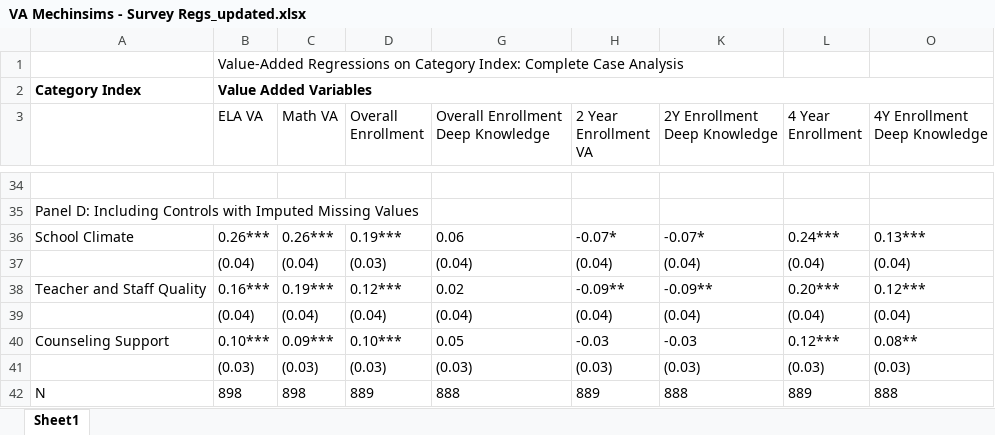
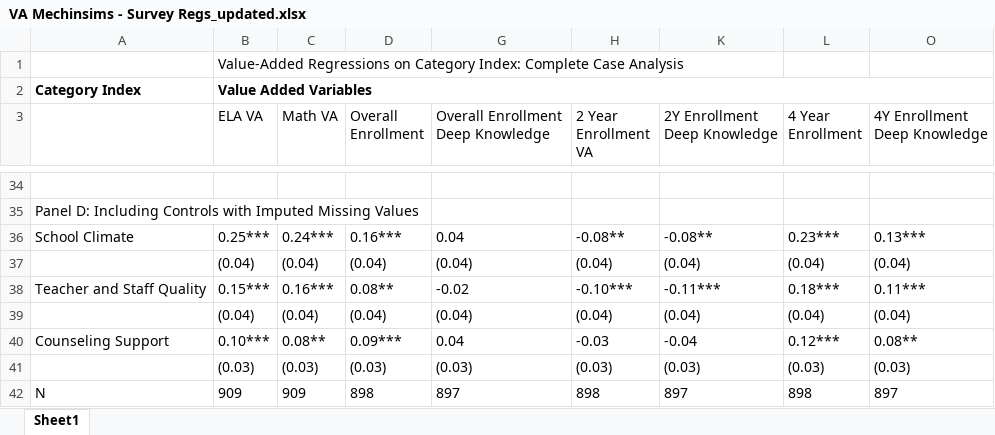
Before and after one commit to chesun/caschls, an Excel workbook: out/xls/factoranalysis/to latex/VA Mechinsims - Survey Regs_updated.xlsx, sheet Sheet1, drawn as a sheet; only a part is shown, gaps mark what is left out; values as stored, in another font and other column widths than the file's, no borders; removed rows and columns are numbered as before the commit, all else as after; the diff covers the shown part only; the diff names each change by its address in the sheet, - before the commit and + after, or states it on an @@ line.

```diff
--- a/out/xls/factoranalysis/to latex/VA Mechinsims - Survey Regs_updated.xlsx (sheet Sheet1)
+++ b/out/xls/factoranalysis/to latex/VA Mechinsims - Survey Regs_updated.xlsx (sheet Sheet1)
-B36 (ELA VA): 0.26***
+B36 (ELA VA): 0.25***
-C36 (Math VA): 0.26***
+C36 (Math VA): 0.24***
-D36 (Overall Enrollment): 0.19***
+D36 (Overall Enrollment): 0.16***
-G36: 0.06
+G36: 0.04
-H36 (2 Year Enrollment VA): -0.07*
+H36 (2 Year Enrollment VA): -0.08**
-K36 (2Y Enrollment Deep Knowledge): -0.07*
+K36 (2Y Enrollment Deep Knowledge): -0.08**
-L36 (4 Year Enrollment): 0.24***
+L36 (4 Year Enrollment): 0.23***
-row 37:  | (0.04) | (0.04) | (0.03) | (0.04) | (0.04) | (0.04) | (0.04) | (0.04)
-row 38: Teacher and Staff Quality | 0.16*** | 0.19*** | 0.12*** | 0.02 | -0.09** | -0.09** | 0.20*** | 0.12***
+row 38: Teacher and Staff Quality | 0.15*** | 0.16*** | 0.08** | -0.02 | -0.10*** | -0.11*** | 0.18*** | 0.11***
+row 39:  | (0.04) | (0.04) | (0.04) | (0.04) | (0.04) | (0.04) | (0.04) | (0.04)
-C40 (Math VA): 0.09***
+C40 (Math VA): 0.08**
-D40 (Overall Enrollment): 0.10***
+D40 (Overall Enrollment): 0.09***
-G40: 0.05
+G40: 0.04
-K40 (2Y Enrollment Deep Knowledge): -0.03
+K40 (2Y Enrollment Deep Knowledge): -0.04
-row 42: N | 898 | 898 | 889 | 888 | 889 | 888 | 889 | 888
+row 42: N | 909 | 909 | 898 | 897 | 898 | 897 | 898 | 897
```
Also changed, not shown: 3 added rows, 3 removed rows and 27 edited cells elsewhere in this sheet, hidden cells, out/xls/factoranalysis/indexregwcontrols/clean_vaindexwcontrols_compcaseregs_all_testscore.xlsx, out/xls/factoranalysis/indexregwcontrols/clean_vaindexwcontrols_imputedregs_all_testscore.xlsx, 8 other files.
